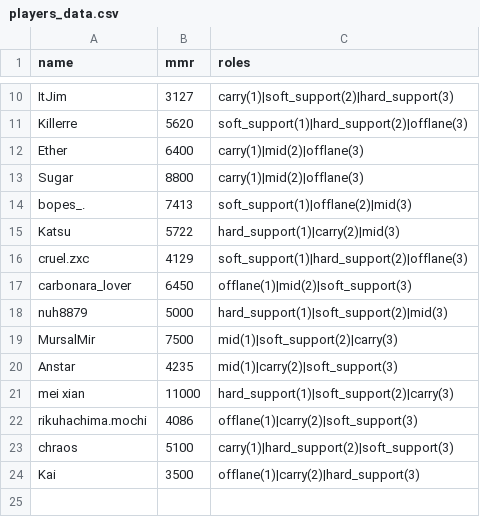
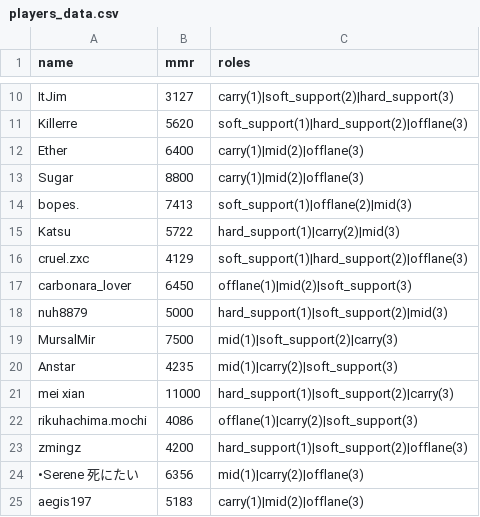
Before and after one commit to charlesyapai/draft_wheel, a CSV file: data/players_data.csv, drawn as a sheet; only a part is shown, gaps mark what is left out.

Commit message:
Update player data and refine draft GUI functionality
- Corrected player roles in draft_remaining.csv and players_data.csv for consistency.
- Updated team assignments in draft_teams.csv, replacing one captain and adjusting team names.
- Enhanced the wheel display logic in new_draft_gui.py to streamline color assignment for players.
- Simplified the build_segments method in wheel_display.py by removing unnecessary player color parameters.

```diff
--- a/data/players_data.csv
+++ b/data/players_data.csv
@@ -13,3 +13,3 @@ Ether,6400,carry(1)|mid(2)|offlane(3)
 Sugar,8800,carry(1)|mid(2)|offlane(3)
-bopes_.,7413,soft_support(1)|offlane(2)|mid(3)
+bopes.,7413,soft_support(1)|offlane(2)|mid(3)
 Katsu,5722,hard_support(1)|carry(2)|mid(3)
@@ -22,3 +22,4 @@ mei xian,11000,hard_support(1)|soft_support(2)|carry(3)
 rikuhachima.mochi,4086,offlane(1)|carry(2)|soft_support(3)
-chraos,5100,carry(1)|hard_support(2)|soft_support(3)
-Kai,3500,offlane(1)|carry(2)|hard_support(3)
+zmingz,4200,hard_support(1)|soft_support(2)|offlane(3)
+•Serene 死にたい,6356,mid(1)|carry(2)|offlane(3)
+aegis197,5183,carry(1)|mid(2)|offlane(3)
```
Also changed, not shown: data/draft_remaining.csv, data/draft_teams.csv, 2 other files.
